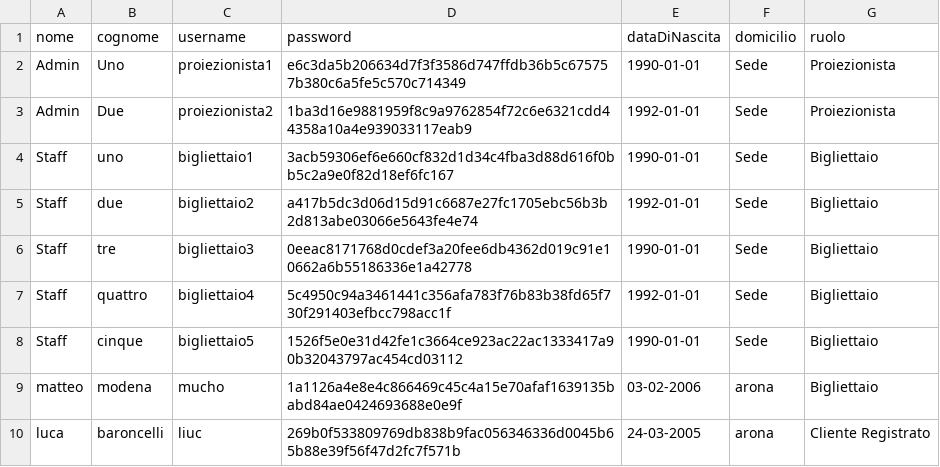
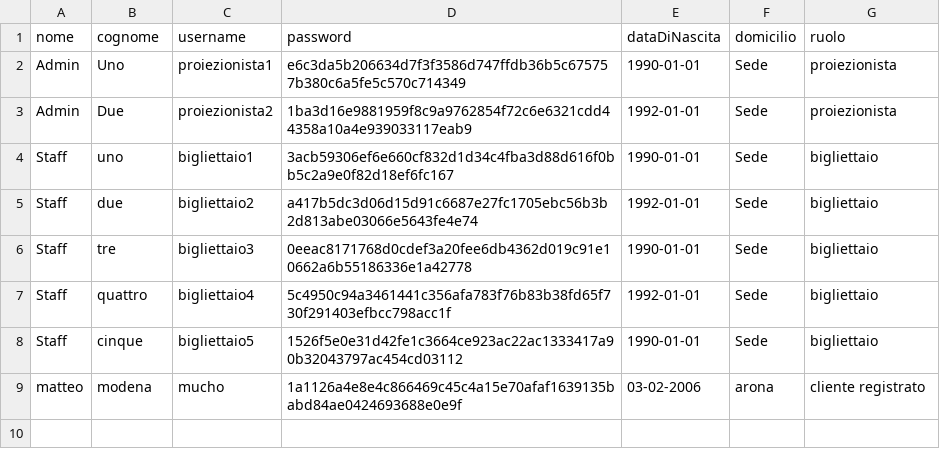
Before and after one commit to Gauchitoss/Progetto-Cinemax-Lab-A-2026, a CSV file: data/utenti.csv, drawn as a sheet.

```diff
--- a/data/utenti.csv
+++ b/data/utenti.csv
@@ -1,10 +1,9 @@
 nome,cognome,username,password,dataDiNascita,domicilio,ruolo
-Admin,Uno,proiezionista1,e6c3da5b206634d7f3f3586d747ffdb36b5c675757b380c6a5fe5c570c714349,1990-01-01,Sede,Proiezionista
-Admin,Due,proiezionista2,1ba3d16e9881959f8c9a9762854f72c6e6321cdd44358a10a4e939033117eab9,1992-01-01,Sede,Proiezionista
-Staff,uno,bigliettaio1,3acb59306ef6e660cf832d1d34c4fba3d88d616f0bb5c2a9e0f82d18ef6fc167,1990-01-01,Sede,Bigliettaio
-Staff,due,bigliettaio2,a417b5dc3d06d15d91c6687e27fc1705ebc56b3b2d813abe03066e5643fe4e74,1992-01-01,Sede,Bigliettaio
-Staff,tre,bigliettaio3,0eeac8171768d0cdef3a20fee6db4362d019c91e10662a6b55186336e1a42778,1990-01-01,Sede,Bigliettaio
-Staff,quattro,bigliettaio4,5c4950c94a3461441c356afa783f76b83b38fd65f730f291403efbcc798acc1f,1992-01-01,Sede,Bigliettaio
-Staff,cinque,bigliettaio5,1526f5e0e31d42fe1c3664ce923ac22ac1333417a90b32043797ac454cd03112,1990-01-01,Sede,Bigliettaio
-matteo,modena,mucho,1a1126a4e8e4c866469c45c4a15e70afaf1639135babd84ae0424693688e0e9f,03-02-2006,arona,Bigliettaio
-luca,baroncelli,liuc,269b0f533809769db838b9fac056346336d0045b65b88e39f56f47d2fc7f571b,24-03-2005,arona,Cliente Registrato
+Admin,Uno,proiezionista1,e6c3da5b206634d7f3f3586d747ffdb36b5c675757b380c6a5fe5c570c714349,1990-01-01,Sede,proiezionista
+Admin,Due,proiezionista2,1ba3d16e9881959f8c9a9762854f72c6e6321cdd44358a10a4e939033117eab9,1992-01-01,Sede,proiezionista
+Staff,uno,bigliettaio1,3acb59306ef6e660cf832d1d34c4fba3d88d616f0bb5c2a9e0f82d18ef6fc167,1990-01-01,Sede,bigliettaio
+Staff,due,bigliettaio2,a417b5dc3d06d15d91c6687e27fc1705ebc56b3b2d813abe03066e5643fe4e74,1992-01-01,Sede,bigliettaio
+Staff,tre,bigliettaio3,0eeac8171768d0cdef3a20fee6db4362d019c91e10662a6b55186336e1a42778,1990-01-01,Sede,bigliettaio
+Staff,quattro,bigliettaio4,5c4950c94a3461441c356afa783f76b83b38fd65f730f291403efbcc798acc1f,1992-01-01,Sede,bigliettaio
+Staff,cinque,bigliettaio5,1526f5e0e31d42fe1c3664ce923ac22ac1333417a90b32043797ac454cd03112,1990-01-01,Sede,bigliettaio
+matteo,modena,mucho,1a1126a4e8e4c866469c45c4a15e70afaf1639135babd84ae0424693688e0e9f,03-02-2006,arona,cliente registrato
```
Also changed, not shown: 5 other files.
